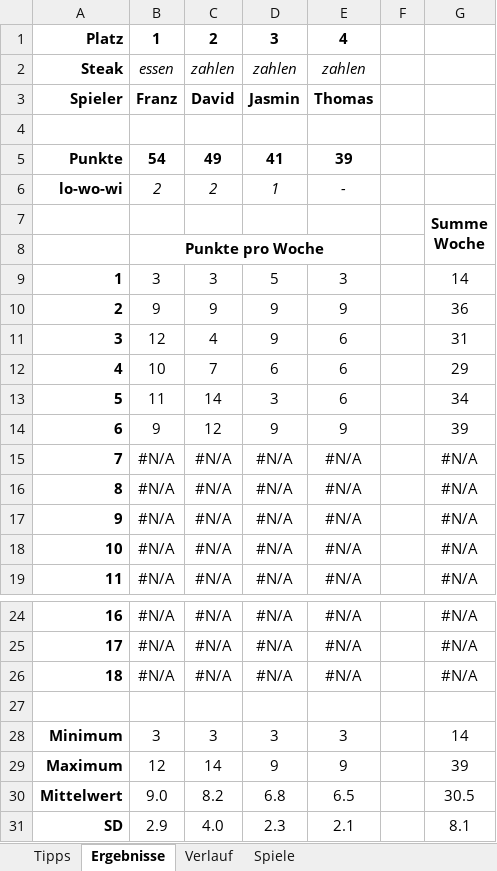
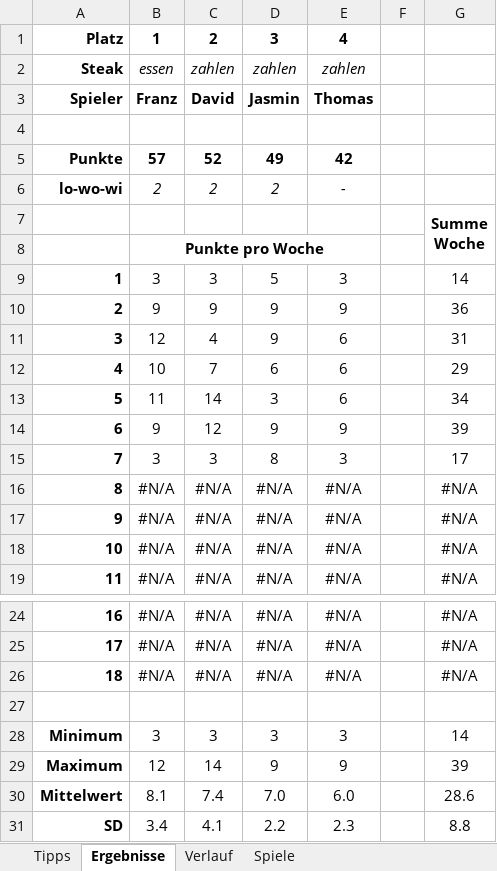
Before and after one commit to BurkyVIE/NFL_Tipps, an Excel workbook: 2023_tipp.xlsx, sheet Ergebnisse, drawn as a sheet; only a part is shown, gaps mark what is left out; values as stored, in another font and other column widths than the file's, no borders; charts and pictures and conditional formats not drawn; the diff names each change by its address in the sheet, - before the commit and + after, or states it on an @@ line.

```diff
--- a/2023_tipp.xlsx (sheet Ergebnisse)
+++ b/2023_tipp.xlsx (sheet Ergebnisse)
-B5: 54
+B5: 57
-C5: 49
+C5: 52
-D5: 41
+D5: 49
-E5: 39
+E5: 42
-D6: 1
+D6: 2
-B15: #N/A
+B15: 3
-C15: #N/A
+C15: 3
-D15: #N/A
+D15: 8
-E15: #N/A
+E15: 3
-G15: #N/A
+G15: 17
-B30: 9.0
+B30: 8.1
-C30: 8.2
+C30: 7.4
-D30: 6.8
+D30: 7.0
-E30: 6.5
+E30: 6.0
-G30: 30.5
+G30: 28.6
-B31: 2.9
+B31: 3.4
-C31: 4.0
+C31: 4.1
-D31: 2.3
+D31: 2.2
-E31: 2.1
+E31: 2.3
-G31: 8.1
+G31: 8.8
```
Also changed, not shown: sheet Tipps, charts or pictures, pred tool.xlsx.
